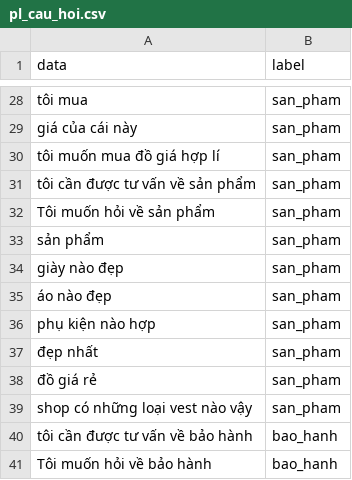
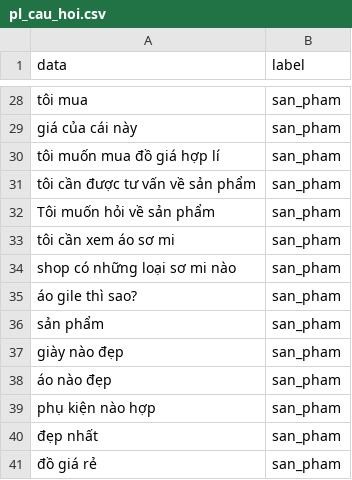
Before and after one commit to DangCaoHau2004/chat_bot_messenger, a CSV file: src/data/cau_hoi/pl_cau_hoi.csv, drawn as a sheet; only a part is shown, gaps mark what is left out; the shorter side is filled out with more unchanged rows.

Commit message:
update thêm cho plch.csv và plsp

```diff
--- a/src/data/cau_hoi/pl_cau_hoi.csv
+++ b/src/data/cau_hoi/pl_cau_hoi.csv
@@ -32,2 +32,5 @@ tôi cần được tư vấn về sản phẩm,san_pham
 Tôi muốn hỏi về sản phẩm,san_pham
+tôi cần xem áo sơ mi,san_pham
+shop có những loại sơ mi nào,san_pham
+áo gile thì sao?,san_pham
 sản phẩm,san_pham
```
